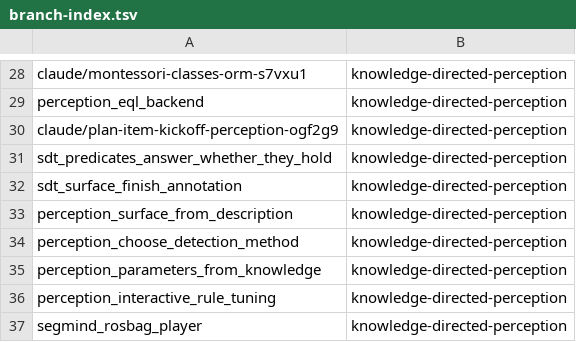
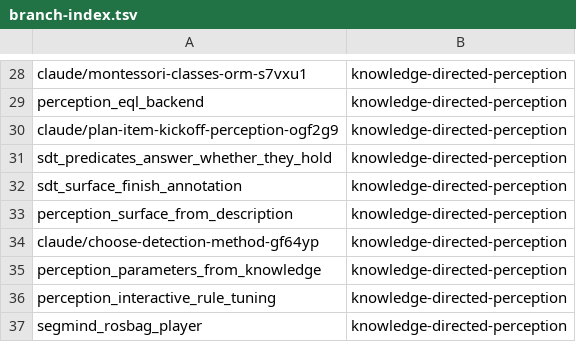
Before and after one commit to AbdelrhmanBassiouny/cognitive_robot_abstract_machine, a TSV file: .claude/personal/plans/_generated/branch-index.tsv, drawn as a sheet; only a part is shown, gaps mark what is left out.

Commit message:
Update plan manifest for knowledge-directed-perception

```diff
--- a/.claude/personal/plans/_generated/branch-index.tsv
+++ b/.claude/personal/plans/_generated/branch-index.tsv
@@ -33,3 +33,3 @@ sdt_surface_finish_annotation	knowledge-directed-perception
 perception_surface_from_description	knowledge-directed-perception
-perception_choose_detection_method	knowledge-directed-perception
+claude/choose-detection-method-gf64yp	knowledge-directed-perception
 perception_parameters_from_knowledge	knowledge-directed-perception
```
Also changed, not shown: 2 other files.
